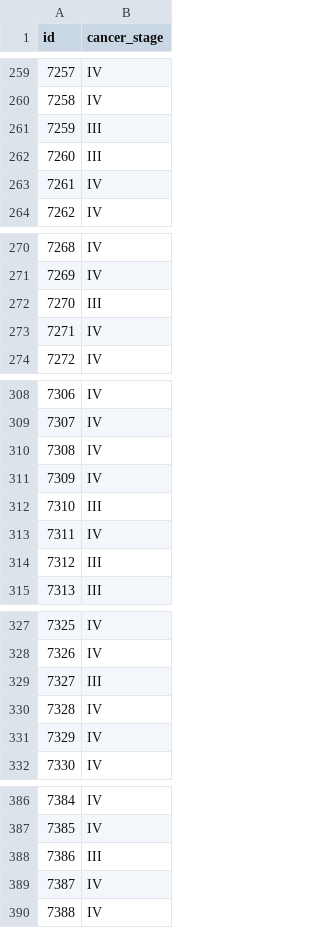
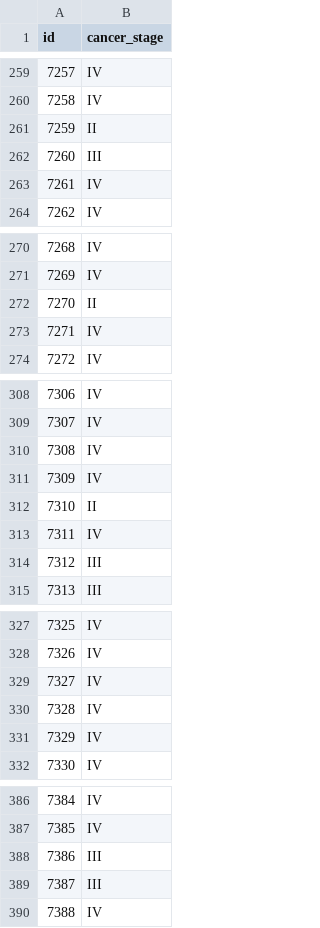
Before and after one commit to WRH-05/ADA, a CSV file: Brain Tumor Classification/subChromium_v20_voting_top3.csv, drawn as a sheet; only a part is shown, gaps mark what is left out; the diff covers the shown part only.

```diff
--- a/Brain Tumor Classification/subChromium_v20_voting_top3.csv
+++ b/Brain Tumor Classification/subChromium_v20_voting_top3.csv
@@ -260,3 +260,3 @@ id,cancer_stage
 7258,IV
-7259,III
+7259,II
 7260,III
@@ -271,3 +271,3 @@ id,cancer_stage
 7269,IV
-7270,III
+7270,II
 7271,IV
@@ -311,3 +311,3 @@ id,cancer_stage
 7309,IV
-7310,III
+7310,II
 7311,IV
@@ -328,3 +328,3 @@ id,cancer_stage
 7326,IV
-7327,III
+7327,IV
 7328,IV
@@ -388,3 +388,3 @@ id,cancer_stage
 7386,III
-7387,IV
+7387,III
 7388,IV
```
Also changed, not shown: 43 edited cells elsewhere in this file, 16 other files.
